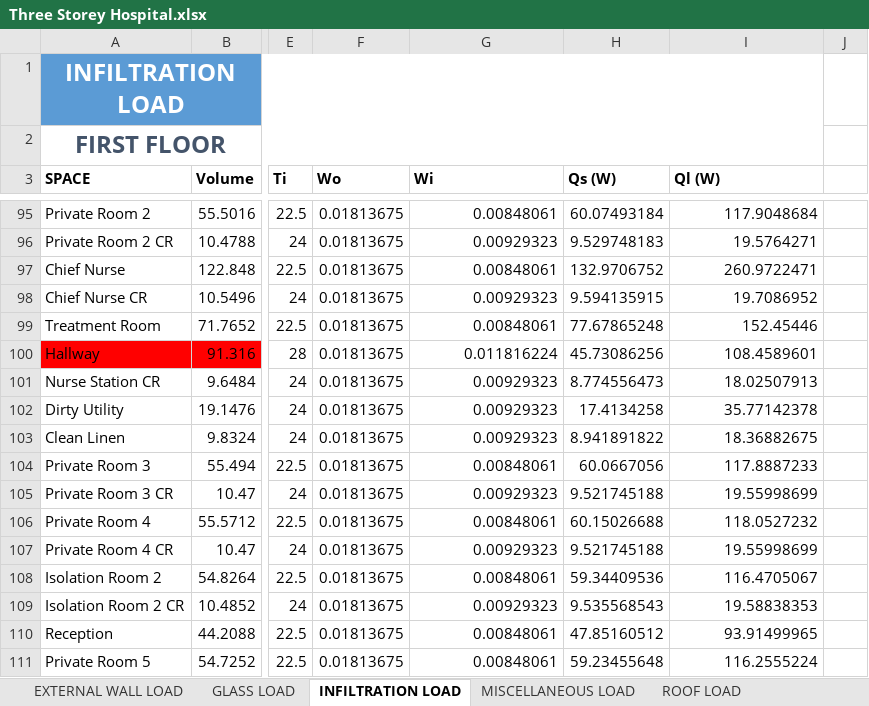
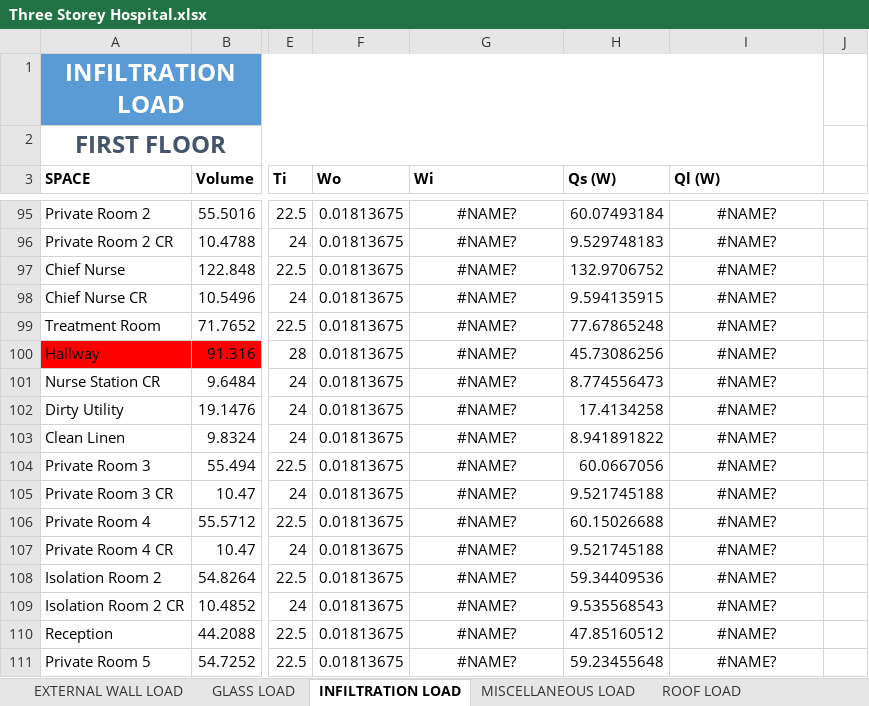
Before and after one commit to deviling124/Aircon, an Excel workbook: Excel/Three Storey Hospital.xlsx, sheet INFILTRATION LOAD, drawn as a sheet; only a part is shown, gaps mark what is left out; values as stored, in another font and other column widths than the file's, no borders; table styles not drawn; the diff covers the shown part only; the diff names each change by its address in the sheet, - before the commit and + after, or states it on an @@ line.

```diff
--- a/Excel/Three Storey Hospital.xlsx (sheet INFILTRATION LOAD)
+++ b/Excel/Three Storey Hospital.xlsx (sheet INFILTRATION LOAD)
-G95:G111 alignment: right
+G95:G111 alignment: center
-G95 (Wi): 0.00848061
+G95 (Wi): #NAME?
-I95:I111 alignment: right
+I95:I111 alignment: center
-I95 (Ql (W)): 117.9048684
+I95 (Ql (W)): #NAME?
-G96 (Wi): 0.00929323
+G96 (Wi): #NAME?
-I96 (Ql (W)): 19.5764271
+I96 (Ql (W)): #NAME?
-G97 (Wi): 0.00848061
+G97 (Wi): #NAME?
-I97 (Ql (W)): 260.9722471
+I97 (Ql (W)): #NAME?
-G98 (Wi): 0.00929323
+G98 (Wi): #NAME?
-I98 (Ql (W)): 19.7086952
+I98 (Ql (W)): #NAME?
-G99 (Wi): 0.00848061
+G99 (Wi): #NAME?
-I99 (Ql (W)): 152.45446
+I99 (Ql (W)): #NAME?
-G100 (Wi): 0.011816224
+G100 (Wi): #NAME?
-I100 (Ql (W)): 108.4589601
+I100 (Ql (W)): #NAME?
-G101:G103 (Wi): 0.00929323
+G101:G103 (Wi): #NAME?
-I101 (Ql (W)): 18.02507913
+I101 (Ql (W)): #NAME?
-I102 (Ql (W)): 35.77142378
+I102 (Ql (W)): #NAME?
-I103 (Ql (W)): 18.36882675
+I103 (Ql (W)): #NAME?
-G104 (Wi): 0.00848061
+G104 (Wi): #NAME?
-I104 (Ql (W)): 117.8887233
+I104 (Ql (W)): #NAME?
-G105 (Wi): 0.00929323
+G105 (Wi): #NAME?
-I105 (Ql (W)): 19.55998699
+I105 (Ql (W)): #NAME?
-G106 (Wi): 0.00848061
+G106 (Wi): #NAME?
-I106 (Ql (W)): 118.0527232
+I106 (Ql (W)): #NAME?
-G107 (Wi): 0.00929323
+G107 (Wi): #NAME?
-I107 (Ql (W)): 19.55998699
+I107 (Ql (W)): #NAME?
-G108 (Wi): 0.00848061
+G108 (Wi): #NAME?
-I108 (Ql (W)): 116.4705067
+I108 (Ql (W)): #NAME?
-G109 (Wi): 0.00929323
+G109 (Wi): #NAME?
-I109 (Ql (W)): 19.58838353
+I109 (Ql (W)): #NAME?
-G110:G111 (Wi): 0.00848061
+G110:G111 (Wi): #NAME?
-I110 (Ql (W)): 93.91499965
+I110 (Ql (W)): #NAME?
-I111 (Ql (W)): 116.2555224
+I111 (Ql (W)): #NAME?
```
Also changed, not shown: 284 edited cells and cell formats elsewhere in this sheet, sheet GLASS LOAD, sheet EXTERNAL WALL LOAD, sheet VENTILATION LOAD, sheet Heat Load Calculation Summary, other sheet tabs, 14 other files.
